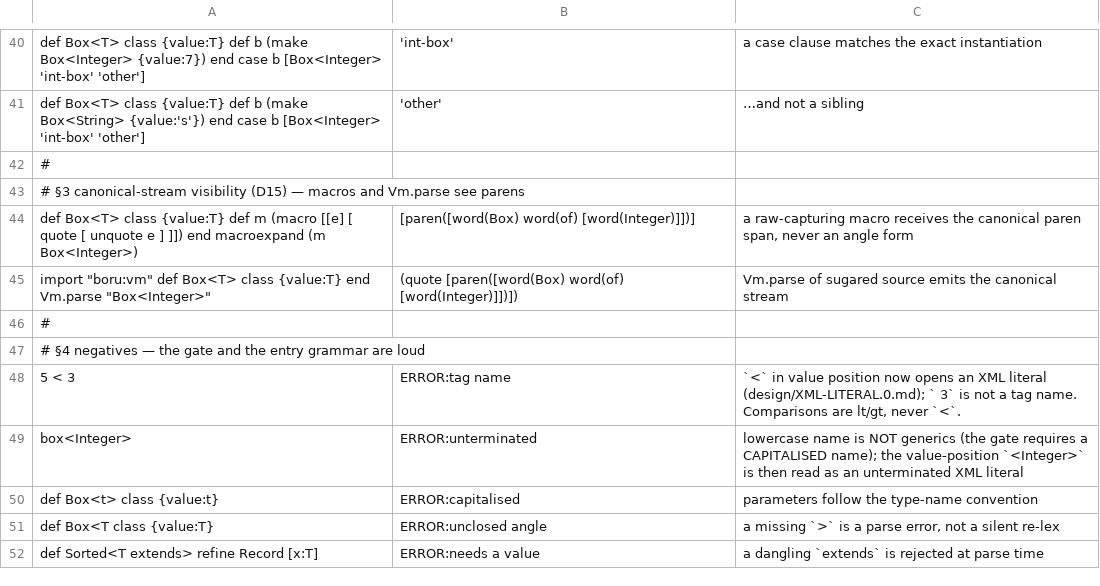
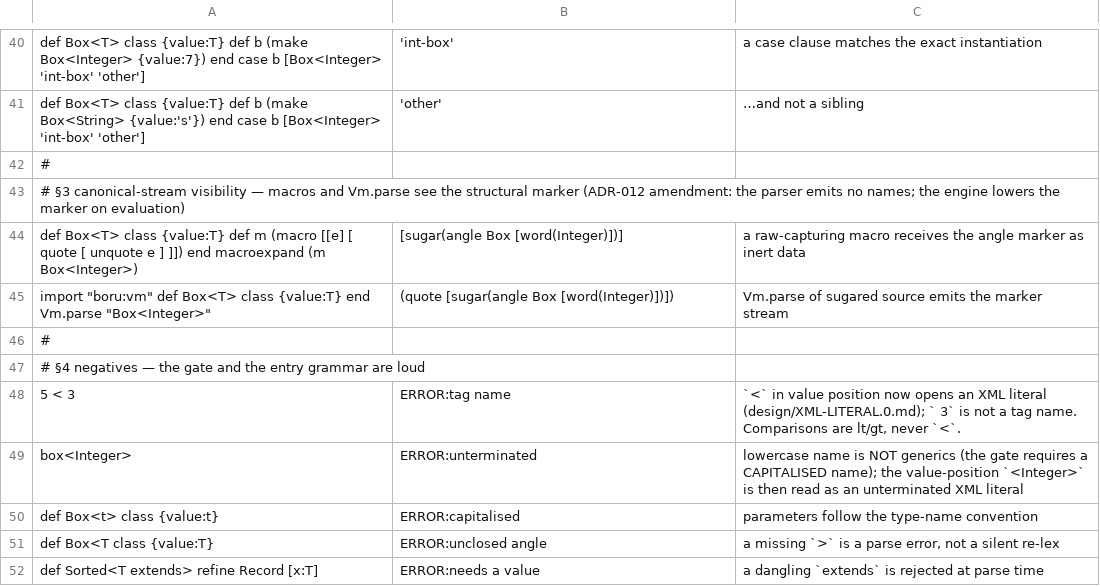
Before and after one commit to aql-lang/aql, a TSV file: lang/spec/generics-sugar.tsv, drawn as a sheet; only a part is shown, gaps mark what is left out.

```diff
--- a/lang/spec/generics-sugar.tsv
+++ b/lang/spec/generics-sugar.tsv
@@ -42,5 +42,5 @@ def Box<T> class {value:T} def b (make Box<String> {value:'s'}) end case b [Box<
 #
-# §3  canonical-stream visibility (D15) — macros and Vm.parse see parens
-def Box<T> class {value:T} def m (macro [[e] [ quote [ unquote e ] ]]) end macroexpand (m Box<Integer>)	[paren([word(Box) word(of) [word(Integer)]])]	a raw-capturing macro receives the canonical paren span, never an angle form
-import "boru:vm" def Box<T> class {value:T} end Vm.parse "Box<Integer>"	(quote [paren([word(Box) word(of) [word(Integer)]])])	Vm.parse of sugared source emits the canonical stream
+# §3  canonical-stream visibility — macros and Vm.parse see the structural marker (ADR-012 amendment: the parser emits no names; the engine lowers the marker on evaluation)
+def Box<T> class {value:T} def m (macro [[e] [ quote [ unquote e ] ]]) end macroexpand (m Box<Integer>)	[sugar(angle Box [word(Integer)])]	a raw-capturing macro receives the angle marker as inert data
+import "boru:vm" def Box<T> class {value:T} end Vm.parse "Box<Integer>"	(quote [sugar(angle Box [word(Integer)])])	Vm.parse of sugared source emits the marker stream
 #
```
Also changed, not shown: 20 other files.
